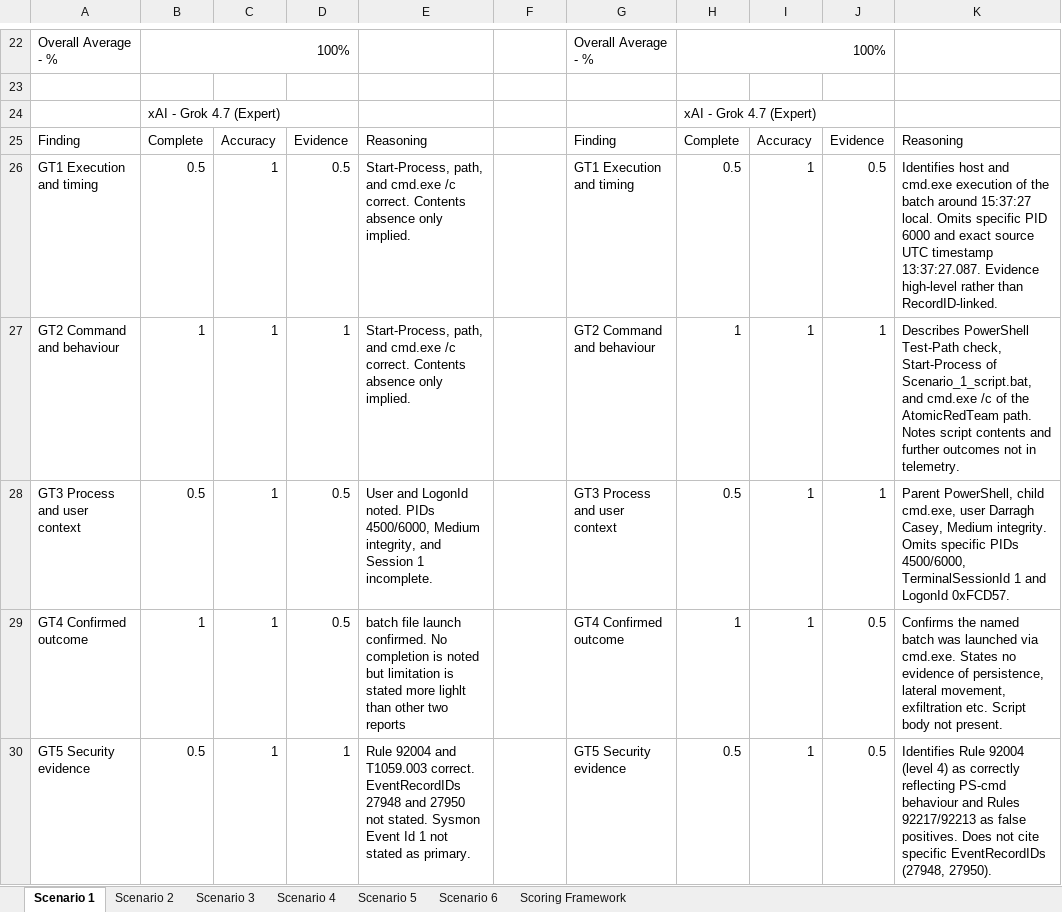
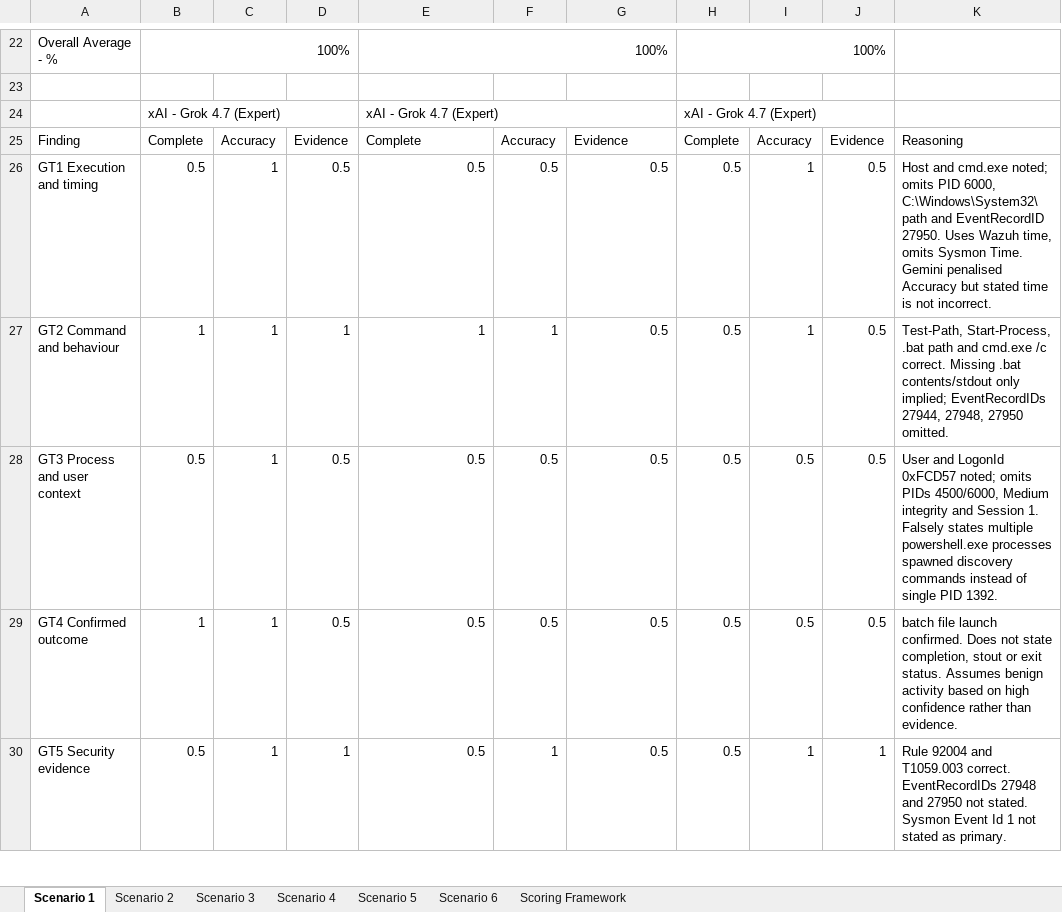
Before and after one commit to DC24ACA/applied-research-project, an Excel workbook: Applied-Research Project/06-LLM-Investigation/05_Comparison/LLM_Scoring_Comparison.xlsx, sheet Scenario 1, drawn as a sheet; only a part is shown, gaps mark what is left out; values as stored, in another font and other column widths than the file's, no cell formats; conditional formats not drawn; the diff covers the shown part only; the diff names each change by its address in the sheet, - before the commit and + after, or states it on an @@ line.

Commit message:
Scoring Comparison update to include Hybrid evaluation, LLM-as-a-judge for Scenario 1

```diff
--- a/Applied-Research Project/06-LLM-Investigation/05_Comparison/LLM_Scoring_Comparison.xlsx (sheet Scenario 1)
+++ b/Applied-Research Project/06-LLM-Investigation/05_Comparison/LLM_Scoring_Comparison.xlsx (sheet Scenario 1)
-E22: (empty)
+E22: 100%
+E22:G22 merged
-G22: Overall Average - %
+G22: (empty)
-E24: (empty)
+E24: xAI - Grok 4.7 (Expert)
+E24:G24 merged
-E25: Reasoning
+E25: Complete
-F25: (empty)
+F25: Accuracy
-G25: Finding
+G25: Evidence
-E26: Start-Process, path, and cmd.exe /c correct. Contents absence only implied.
+E26: 0.5
-F26: (empty)
+F26: 0.5
-G26: GT1 Execution and timing
+G26: 0.5
-K26: Identifies host and cmd.exe execution of the batch around 15:37:27 local. Omits specific PID 6000 and exact source UTC timestamp 13:37:27.087. Evidence high-level rather than RecordID-linked.
+K26: Host and cmd.exe noted; omits PID 6000, C:\Windows\System32\ path and EventRecordID 27950. Uses Wazuh time, omits Sysmon Time. Gemini penalised Accuracy but stated time is not incorrect.
-E27: Start-Process, path, and cmd.exe /c correct. Contents absence only implied.
+E27: 1
-F27: (empty)
+F27: 1
-G27: GT2 Command and behaviour
+G27: 0.5
-H27: 1
+H27: 0.5
-J27:J28: 1
+J27:J28: 0.5
-K27: Describes PowerShell Test-Path check, Start-Process of Scenario_1_script.bat, and cmd.exe /c of the AtomicRedTeam path. Notes script contents and further outcomes not in telemetry.
+K27: Test-Path, Start-Process, .bat path and cmd.exe /c correct. Missing .bat contents/stdout only implied; EventRecordIDs 27944, 27948, 27950 omitted.
-E28: User and LogonId noted. PIDs 4500/6000, Medium integrity, and Session 1 incomplete.
+E28: 0.5
-F28:F29: (empty)
+F28:F29: 0.5
-G28: GT3 Process and user context
+G28: 0.5
-I28:I29: 1
+I28:I29: 0.5
-K28: Parent PowerShell, child cmd.exe, user Darragh Casey, Medium integrity. Omits specific PIDs 4500/6000, TerminalSessionId 1 and LogonId 0xFCD57.
+K28: User and LogonId 0xFCD57 noted; omits PIDs 4500/6000, Medium integrity and Session 1. Falsely states multiple powershell.exe processes spawned discovery commands instead of single PID 1392.
-E29: batch file launch confirmed. No completion is noted but limitation is stated more lighlt than other two reports
+E29: 0.5
-G29: GT4 Confirmed outcome
+G29: 0.5
-H29: 1
+H29: 0.5
-K29: Confirms the named batch was launched via cmd.exe. States no evidence of persistence, lateral movement, exfiltration etc. Script body not present.
+K29: batch file launch confirmed. Does not state completion, stout or exit status. Assumes benign activity based on high confidence rather than evidence.
-E30: Rule 92004 and T1059.003 correct. EventRecordIDs 27948 and 27950 not stated. Sysmon Event Id 1 not stated as primary.
+E30: 0.5
-F30: (empty)
+F30: 1
-G30: GT5 Security evidence
+G30: 0.5
-J30: 0.5
+J30: 1
-K30: Identifies Rule 92004 (level 4) as correctly reflecting PS-cmd behaviour and Rules 92217/92213 as false positives. Does not cite specific EventRecordIDs (27948, 27950).
+K30: Rule 92004 and T1059.003 correct. EventRecordIDs 27948 and 27950 not stated. Sysmon Event Id 1 not stated as primary.
```
Also changed, not shown: 1 added row, 1 removed row, 84 edited cells and merged cells elsewhere in this sheet, cell formats.
